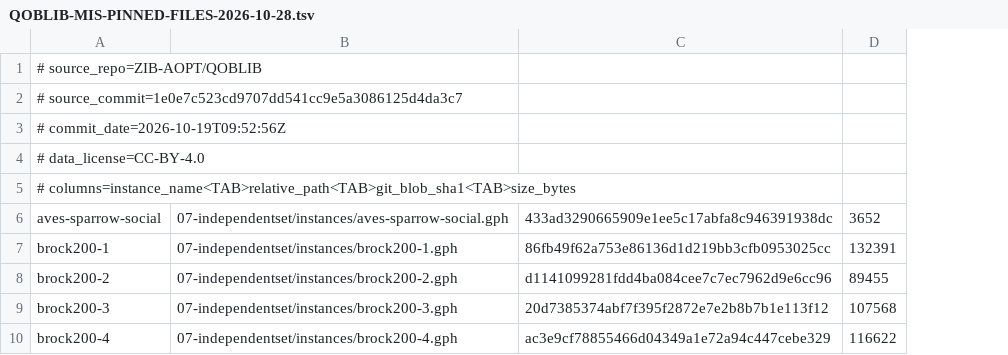
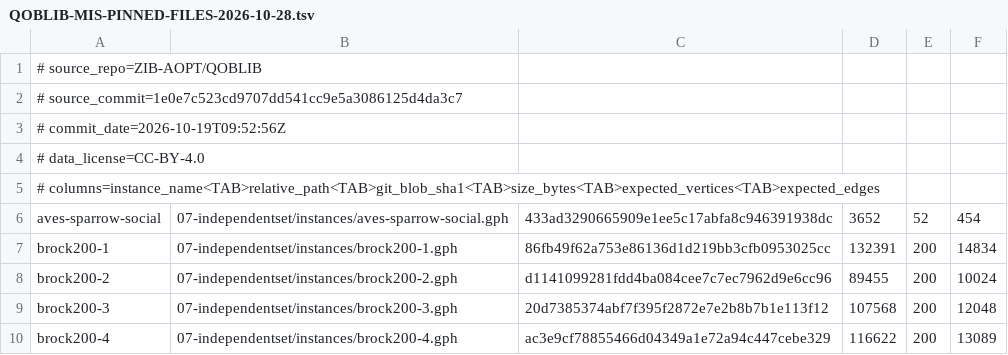
Before and after one commit to Luminous-Dynamics/symthaea, a TSV file: docs/research/quantum/benchmarks/QOBLIB-MIS-PINNED-FILES-2026-10-28.tsv, drawn as a sheet; only a part is shown; the diff names each change by its address in the sheet, - before the commit and + after, or states it on an @@ line.

Commit message:
docs(research): pin QOBLIB graph dimensions in file manifest

```diff
--- a/docs/research/quantum/benchmarks/QOBLIB-MIS-PINNED-FILES-2026-10-28.tsv
+++ b/docs/research/quantum/benchmarks/QOBLIB-MIS-PINNED-FILES-2026-10-28.tsv
+column E, rows 6-10: 52 | 200 | 200 | 200 | 200
+column F, rows 6-10: 454 | 14834 | 10024 | 12048 | 13089
-A5: # columns=instance_name<TAB>relative_path<TAB>git_blob_sha1<TAB>size_bytes
+A5: # columns=instance_name<TAB>relative_path<TAB>git_blob_sha1<TAB>size_bytes<TAB>expected_vertices<TAB>expected_edges
```
